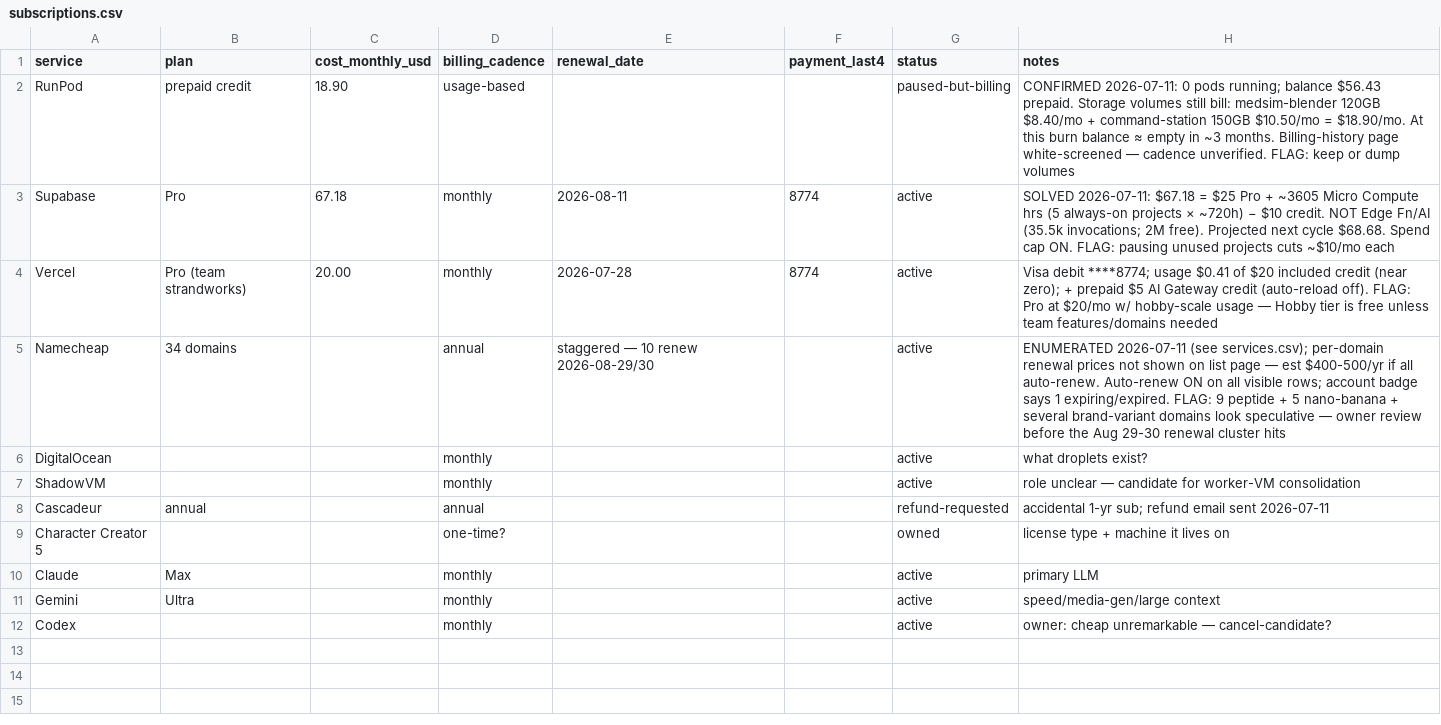
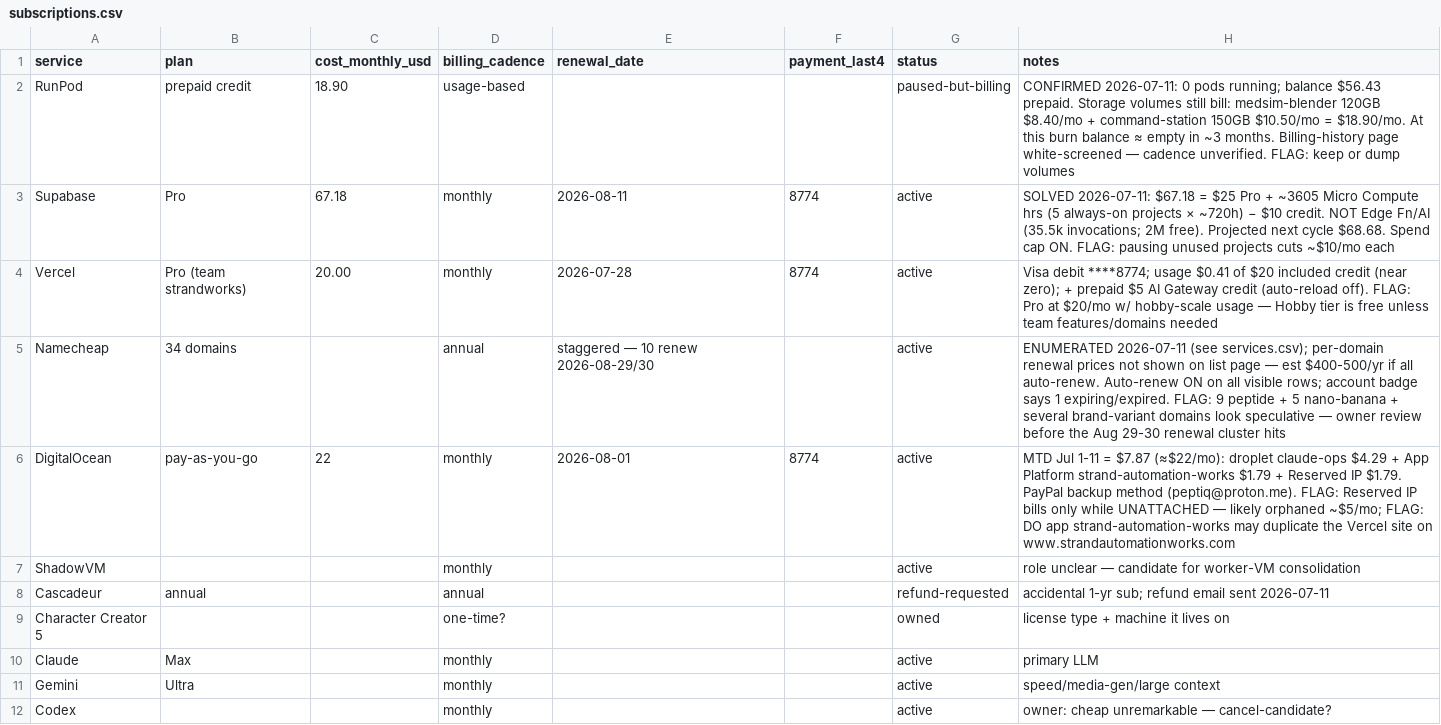
Before and after one commit to StrandWorksAutomations/strandworks-ops, a CSV file: registers/subscriptions.csv, drawn as a sheet.

```diff
--- a/registers/subscriptions.csv
+++ b/registers/subscriptions.csv
@@ -5,3 +5,3 @@ Vercel,Pro (team strandworks),20.00,monthly,2026-07-28,8774,active,Visa debit **
 Namecheap,34 domains,,annual,staggered — 10 renew 2026-08-29/30,,active,ENUMERATED 2026-07-11 (see services.csv); per-domain renewal prices not shown on list page — est $400-500/yr if all auto-renew. Auto-renew ON on all visible rows; account badge says 1 expiring/expired. FLAG: 9 peptide + 5 nano-banana + several brand-variant domains look speculative — owner review before the Aug 29-30 renewal cluster hits
-DigitalOcean,,,monthly,,,active,what droplets exist?
+DigitalOcean,pay-as-you-go,22,monthly,2026-08-01,8774,active,MTD Jul 1-11 = $7.87 (≈$22/mo): droplet claude-ops $4.29 + App Platform strand-automation-works $1.79 + Reserved IP $1.79. PayPal backup method (peptiq@proton.me). FLAG: Reserved IP bills only while UNATTACHED — likely orphaned ~$5/mo; FLAG: DO app strand-automation-works may duplicate the Vercel site on www.strandautomationworks.com
 ShadowVM,,,monthly,,,active,role unclear — candidate for worker-VM consolidation
```
Also changed, not shown: registers/services.csv.
